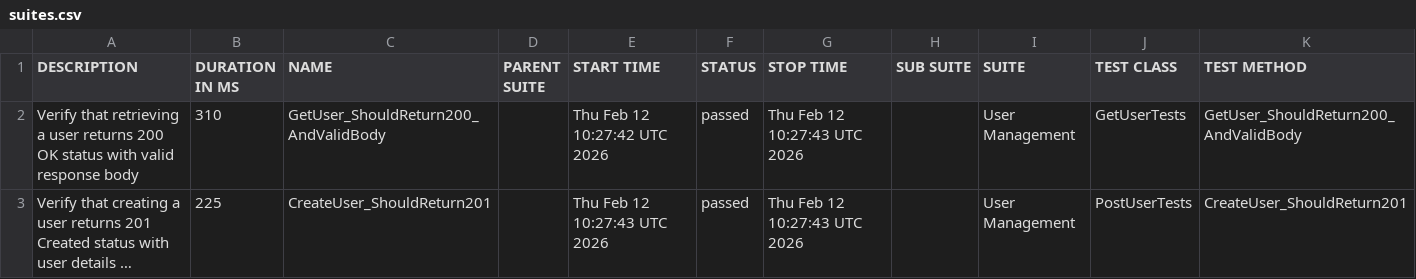
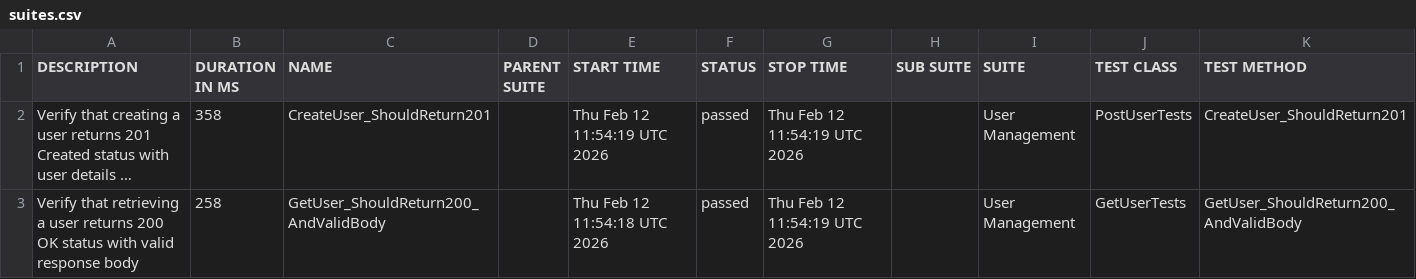
Before and after one commit to ITTVaidantGarg/Reqres-Api-GithubAction2, a CSV file: manual/data/suites.csv, drawn as a sheet; long unchanged cells end in …; removed rows and columns are numbered as before the commit, all else as after; the diff names each change by its address in the sheet, - before the commit and + after, or states it on an @@ line.

```diff
--- a/manual/data/suites.csv
+++ b/manual/data/suites.csv
-row 2: Verify that retrieving a user returns 200 OK status with valid response body | 310 | GetUser_ShouldReturn200_AndValidBody |  | Thu Feb 12 10:27:42 UTC 2026 | passed | Thu Feb 12 10:27:43 UTC 2026 |  | User Management | GetUserTests | GetUser_ShouldReturn200_AndValidBody
-B2 (DURATION IN MS): 225
+B2 (DURATION IN MS): 358
-E2 (START TIME): Thu Feb 12 10:27:43 UTC 2026
+E2 (START TIME): Thu Feb 12 11:54:19 UTC 2026
-G2 (STOP TIME): Thu Feb 12 10:27:43 UTC 2026
+G2 (STOP TIME): Thu Feb 12 11:54:19 UTC 2026
+row 3: Verify that retrieving a user returns 200 OK status with valid response body | 258 | GetUser_ShouldReturn200_AndValidBody |  | Thu Feb 12 11:54:18 UTC 2026 | passed | Thu Feb 12 11:54:19 UTC 2026 |  | User Management | GetUserTests | GetUser_ShouldReturn200_AndValidBody
```
Also changed, not shown: 24 other files.
